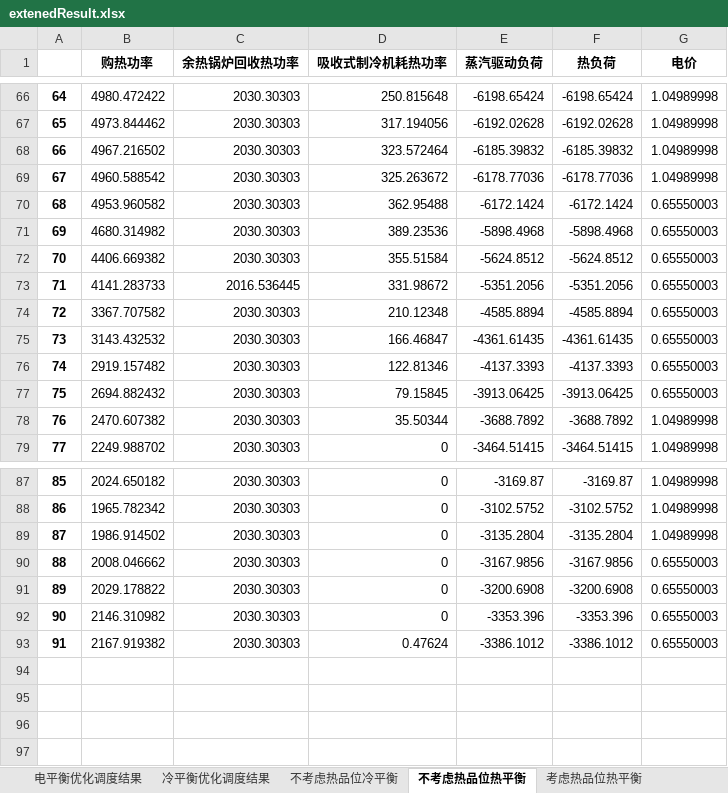
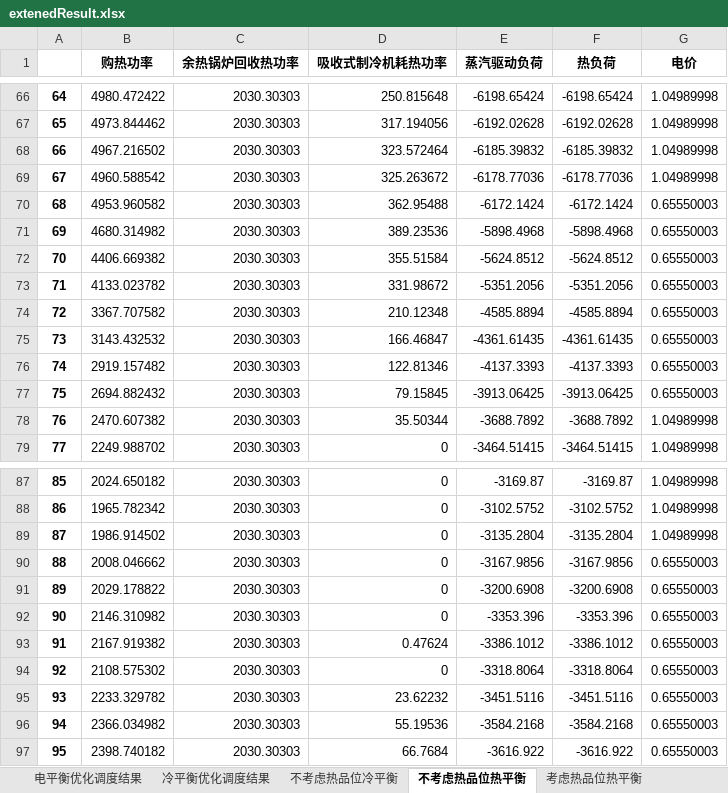
Before and after one commit to zidanessf/microgridOptimalDispatch, an Excel workbook: extenedResult.xlsx, sheet 不考虑热品位热平衡, drawn as a sheet; only a part is shown, gaps mark what is left out; values as stored, in another font and other column widths than the file's, no borders; the diff names each change by its address in the sheet, - before the commit and + after, or states it on an @@ line.

```diff
--- a/extenedResult.xlsx (sheet 不考虑热品位热平衡)
+++ b/extenedResult.xlsx (sheet 不考虑热品位热平衡)
-B73 (购热功率): 4141.283733
+B73 (购热功率): 4133.023782
-C73 (余热锅炉回收热功率): 2016.536445
+C73 (余热锅炉回收热功率): 2030.30303
+row 94: 92 | 2108.575302 | 2030.30303 | 0 | -3318.8064 | -3318.8064 | 0.65550003
+row 95: 93 | 2233.329782 | 2030.30303 | 23.62232 | -3451.5116 | -3451.5116 | 0.65550003
+row 96: 94 | 2366.034982 | 2030.30303 | 55.19536 | -3584.2168 | -3584.2168 | 0.65550003
+row 97: 95 | 2398.740182 | 2030.30303 | 66.7684 | -3616.922 | -3616.922 | 0.65550003
```
Also changed, not shown: sheet 电平衡优化调度结果, sheet 考虑热品位热平衡, sheet 不考虑热品位冷平衡, sheet 冷平衡优化调度结果, sheet 吸收式制冷机耗热情况, DayAhead Electric DR.xlsx, DayAhead Heat DR.xlsx, 3 other files.
